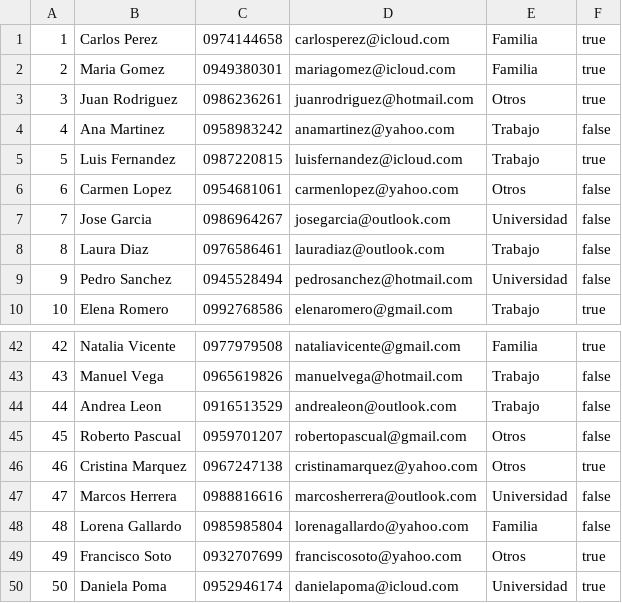
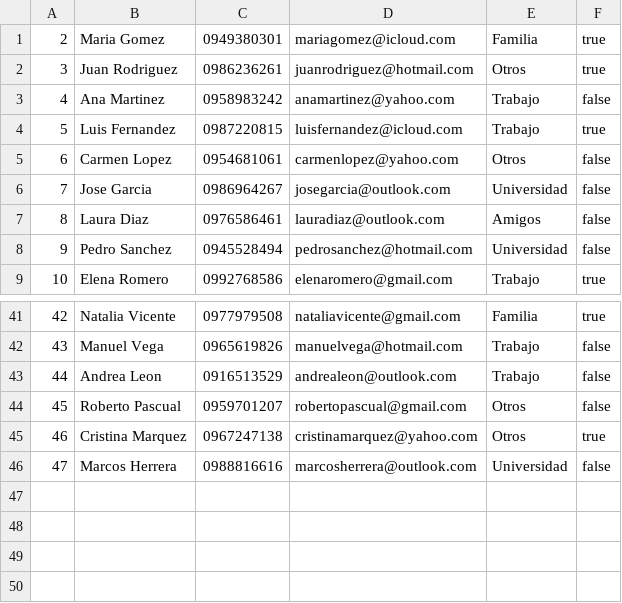
Before and after one commit to 20Martin05/Manejo-de-Archivos, a CSV file: src/main/resources/files/datosContactos.csv (was src/main/resources/datosContactos.csv), drawn as a sheet; only a part is shown, gaps mark what is left out.

```diff
--- a/src/main/resources/datosContactos.csv
+++ b/src/main/resources/files/datosContactos.csv
@@ -1,2 +1 @@
-1;Carlos Perez;0974144658;carlosperez@icloud.com;Familia;true
 2;Maria Gomez;0949380301;mariagomez@icloud.com;Familia;true
@@ -7,3 +6,3 @@
 7;Jose Garcia;0986964267;josegarcia@outlook.com;Universidad;false
-8;Laura Diaz;0976586461;lauradiaz@outlook.com;Trabajo;false
+8;Laura Diaz;0976586461;lauradiaz@outlook.com;Amigos;false
 9;Pedro Sanchez;0945528494;pedrosanchez@hotmail.com;Universidad;false
@@ -47,4 +46 @@
 47;Marcos Herrera;0988816616;marcosherrera@outlook.com;Universidad;false
-48;Lorena Gallardo;0985985804;lorenagallardo@yahoo.com;Familia;false
-49;Francisco Soto;0932707699;franciscosoto@yahoo.com;Otros;true
-50;Daniela Poma;0952946174;danielapoma@icloud.com;Universidad;true
```
Also changed, not shown: 2 other files.
